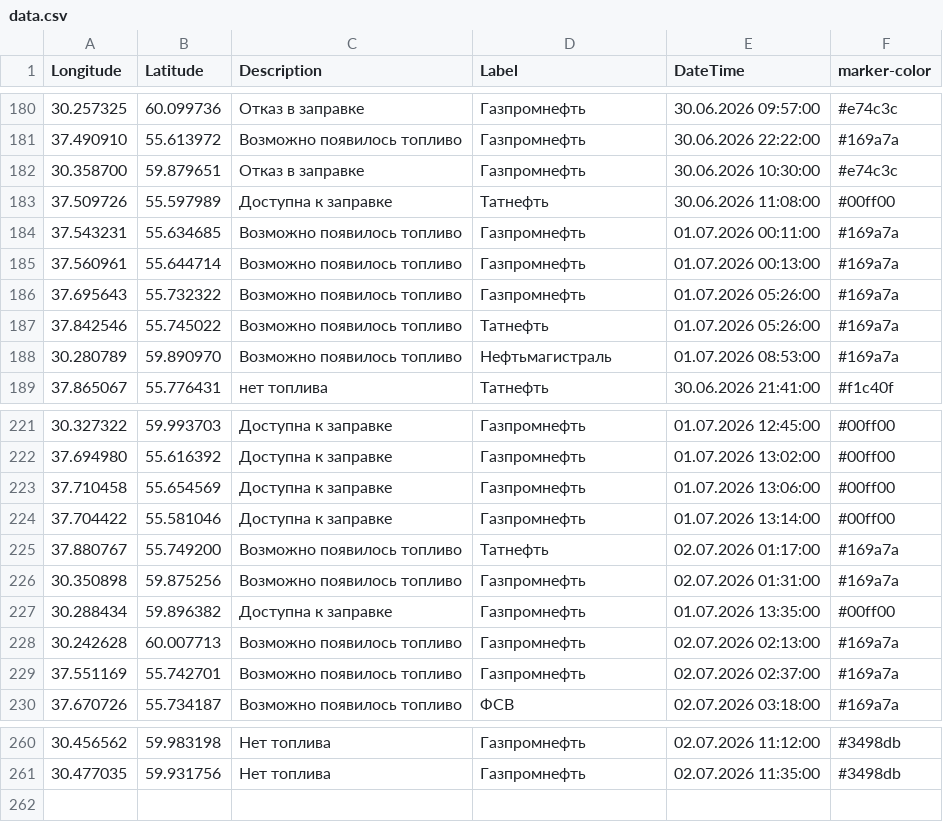
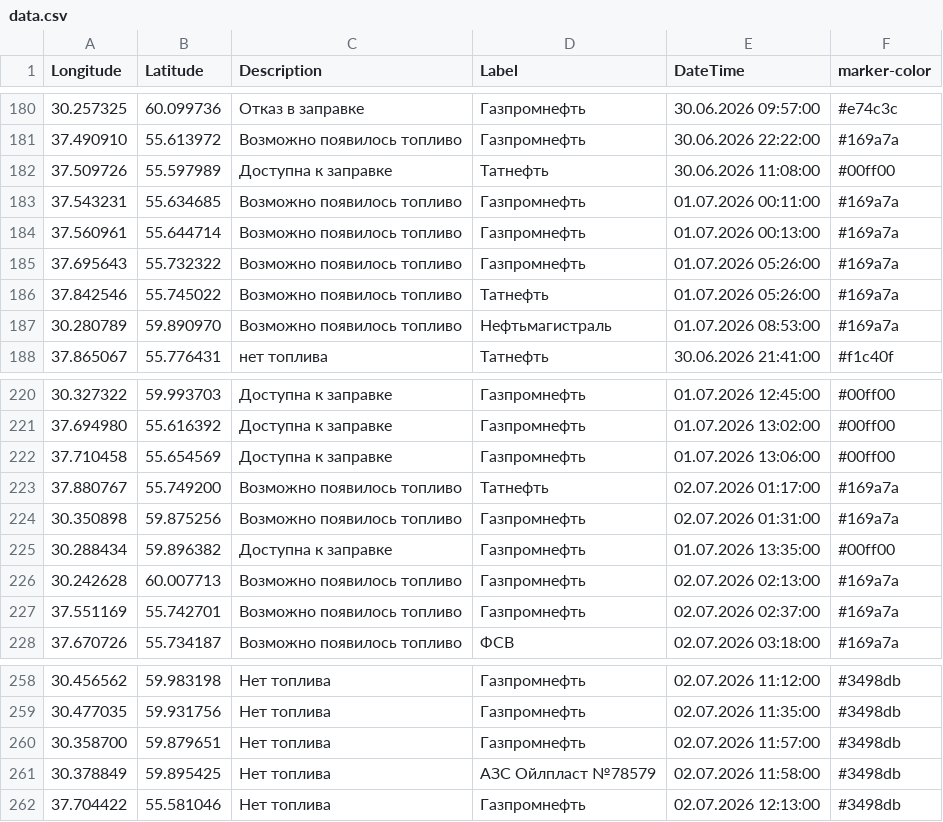
Before and after one commit to ProilKarpenko/Proil_AZS, a CSV file: data.csv, drawn as a sheet; only a part is shown, gaps mark what is left out.

Commit message:
Автоматическое обновление

```diff
--- a/data.csv
+++ b/data.csv
@@ -181,3 +181,2 @@ Longitude;Latitude;Description;Label;DateTime;marker-color
 37.490910;55.613972;Возможно появилось топливо;Газпромнефть;30.06.2026 22:22:00;#169a7a
-30.358700;59.879651;Отказ в заправке;Газпромнефть ;30.06.2026 10:30:00;#e74c3c
 37.509726;55.597989;Доступна к заправке;Татнефть;30.06.2026 11:08:00;#00ff00
@@ -223,3 +222,2 @@ Longitude;Latitude;Description;Label;DateTime;marker-color
 37.710458;55.654569;Доступна к заправке;Газпромнефть ;01.07.2026 13:06:00;#00ff00
-37.704422;55.581046;Доступна к заправке;Газпромнефть ;01.07.2026 13:14:00;#00ff00
 37.880767;55.749200;Возможно появилось топливо;Татнефть ;02.07.2026 01:17:00;#169a7a
@@ -261 +259,4 @@ Longitude;Latitude;Description;Label;DateTime;marker-color
 30.477035;59.931756;Нет топлива;Газпромнефть ;02.07.2026 11:35:00;#3498db
+30.358700;59.879651;Нет топлива;Газпромнефть ;02.07.2026 11:57:00;#3498db
+30.378849;59.895425;Нет топлива;АЗС Ойлпласт №78579;02.07.2026 11:58:00;#3498db
+37.704422;55.581046;Нет топлива;Газпромнефть ;02.07.2026 12:13:00;#3498db
```
